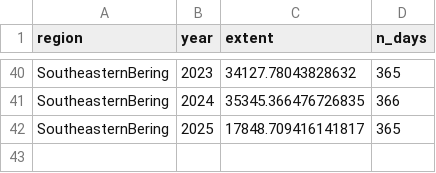
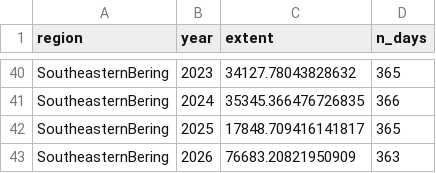
Before and after one commit to PSMFC-FIN/alaska-seaice, a CSV file: data/annualized_extent_SoutheasternBering.csv, drawn as a sheet; only a part is shown, gaps mark what is left out.

```diff
--- a/data/annualized_extent_SoutheasternBering.csv
+++ b/data/annualized_extent_SoutheasternBering.csv
@@ -42 +42,2 @@ SoutheasternBering,2024,35345.366476726835,366
 SoutheasternBering,2025,17848.709416141817,365
+SoutheasternBering,2026,76683.20821950909,363
```
Also changed, not shown: data/annualized_extent_EasternBering.csv, data/annualized_extent_NorthernBering.csv, 19 other files.
